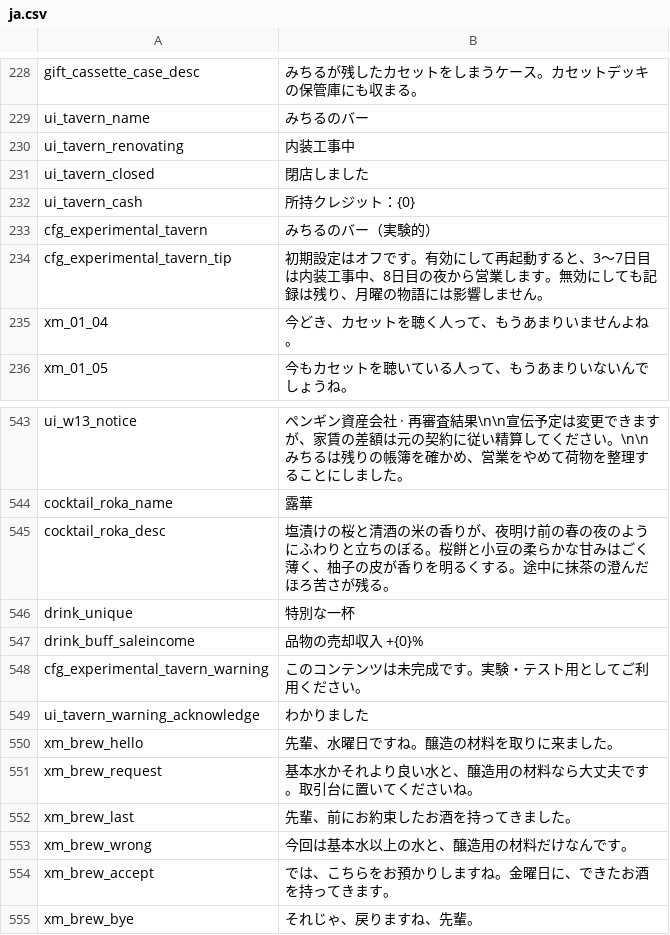
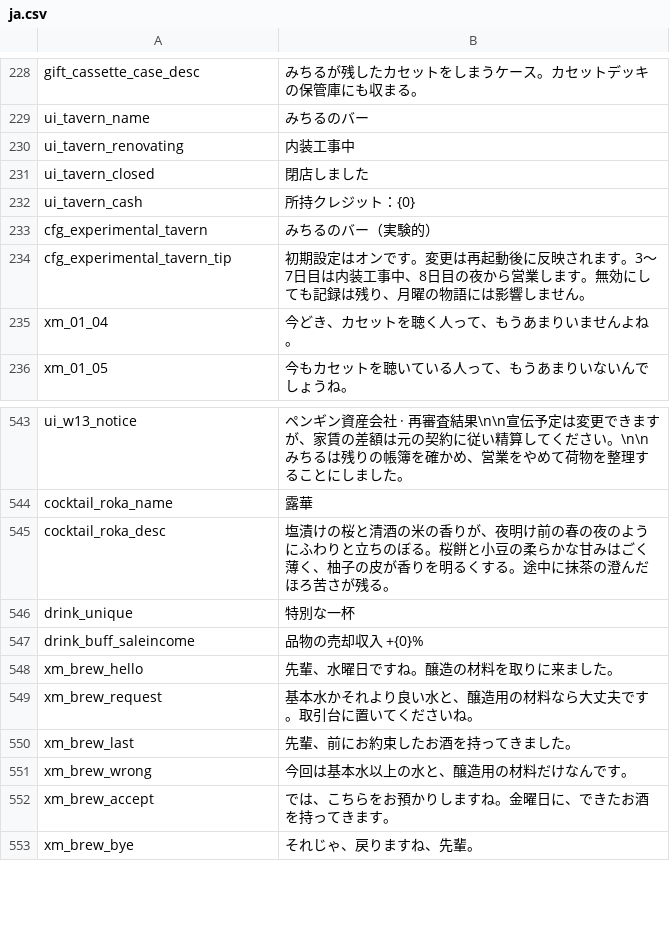
Before and after one commit to sanshanya/-XiaomanVisitor, a CSV file: package/XiaomanVisitor/Localization/ja.csv, drawn as a sheet; only a part is shown, gaps mark what is left out.

Commit message:
Default-enable tavern and consolidate development readiness and acceptance notes

```diff
--- a/package/XiaomanVisitor/Localization/ja.csv
+++ b/package/XiaomanVisitor/Localization/ja.csv
@@ -233,3 +233,3 @@ ui_tavern_cash,所持クレジット：{0}
 cfg_experimental_tavern,みちるのバー（実験的）
-cfg_experimental_tavern_tip,初期設定はオフです。有効にして再起動すると、3～7日目は内装工事中、8日目の夜から営業します。無効にしても記録は残り、月曜の物語には影響しません。
+cfg_experimental_tavern_tip,初期設定はオンです。変更は再起動後に反映されます。3～7日目は内装工事中、8日目の夜から営業します。無効にしても記録は残り、月曜の物語には影響しません。
 xm_01_04,今どき、カセットを聴く人って、もうあまりいませんよね。
@@ -547,4 +547,2 @@ drink_unique,特別な一杯
 drink_buff_saleincome,品物の売却収入 +{0}%
-cfg_experimental_tavern_warning,このコンテンツは未完成です。実験・テスト用としてご利用ください。
-ui_tavern_warning_acknowledge,わかりました
 xm_brew_hello,先輩、水曜日ですね。醸造の材料を取りに来ました。
```
Also changed, not shown: package/XiaomanVisitor/Localization/en.csv, package/XiaomanVisitor/Localization/zh.csv, 14 other files.
